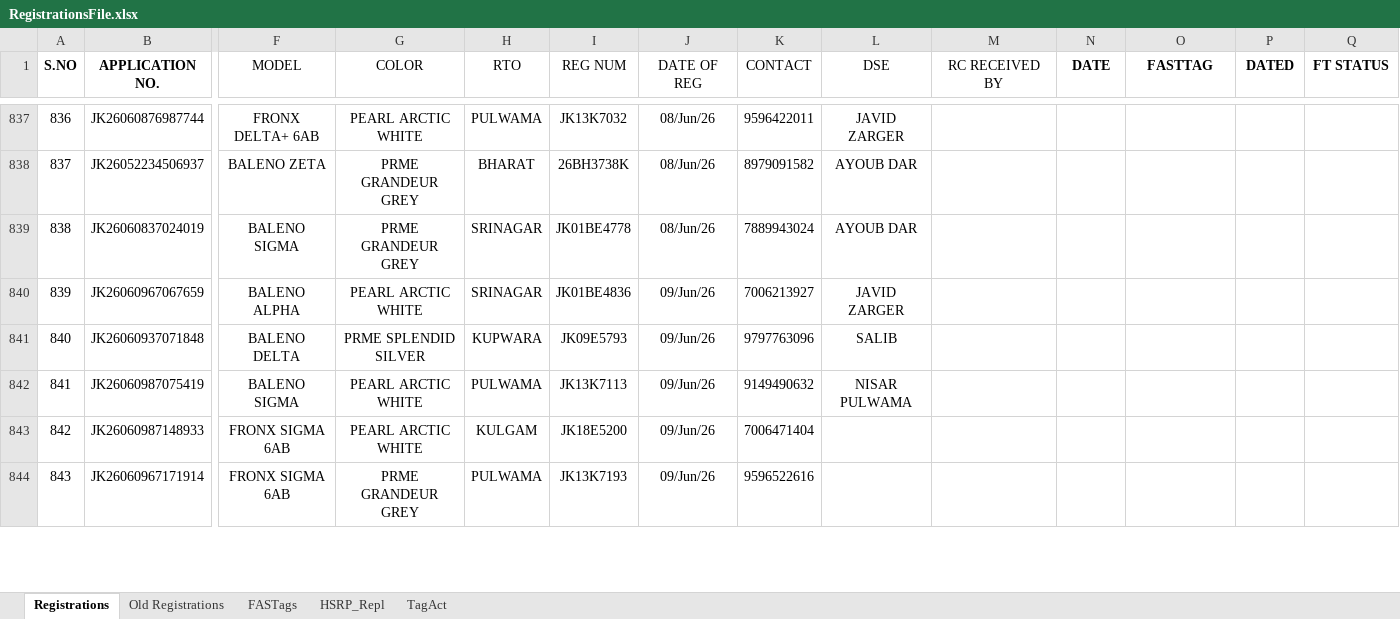
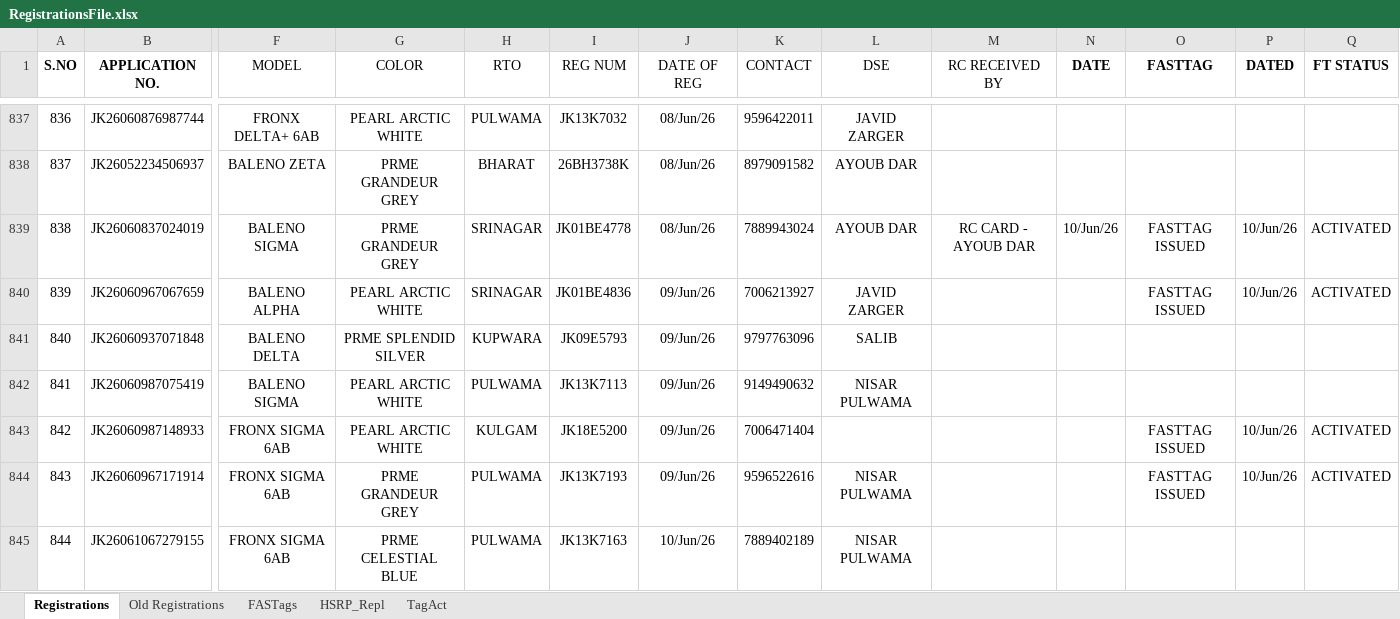
Before and after one commit to adilahmadsofi-ck/Documents, an Excel workbook: RegistrationsFile.xlsx, sheet Registrations, drawn as a sheet; only a part is shown, gaps mark what is left out; values as stored, in another font and other column widths than the file's, no borders; conditional formats and table styles not drawn; rows hold the shown columns only; the diff covers the shown part only; the diff names each change by its address in the sheet, - before the commit and + after, or states it on an @@ line.

```diff
--- a/RegistrationsFile.xlsx (sheet Registrations)
+++ b/RegistrationsFile.xlsx (sheet Registrations)
-M839 (RC RECEIVED BY): (empty)
+M839 (RC RECEIVED BY): RC CARD - AYOUB DAR
-N839 (DATE): (empty)
+N839 (DATE): 10/Jun/26
-O839:O840 (FASTTAG): (empty)
+O839:O840 (FASTTAG): FASTTAG ISSUED
-P839:P840 (DATED): (empty)
+P839:P840 (DATED): 10/Jun/26
-Q839:Q840 (FT STATUS): (empty)
+Q839:Q840 (FT STATUS): ACTIVATED
-O843:O844 (FASTTAG): (empty)
+O843:O844 (FASTTAG): FASTTAG ISSUED
-P843:P844 (DATED): (empty)
+P843:P844 (DATED): 10/Jun/26
-Q843:Q844 (FT STATUS): (empty)
+Q843:Q844 (FT STATUS): ACTIVATED
-L844 (DSE): (empty)
+L844 (DSE): NISAR PULWAMA
+row 845: 844 | JK26061067279155 | FRONX SIGMA 6AB | PRME CELESTIAL BLUE | PULWAMA | JK13K7163 | 10/Jun/26 | 7889402189 | NISAR PULWAMA
```
Also changed, not shown: 4 added rows, 10 edited cells and row numbers in column A elsewhere in this sheet, sheet FASTags, formulas that keep their value, 1 other file.
